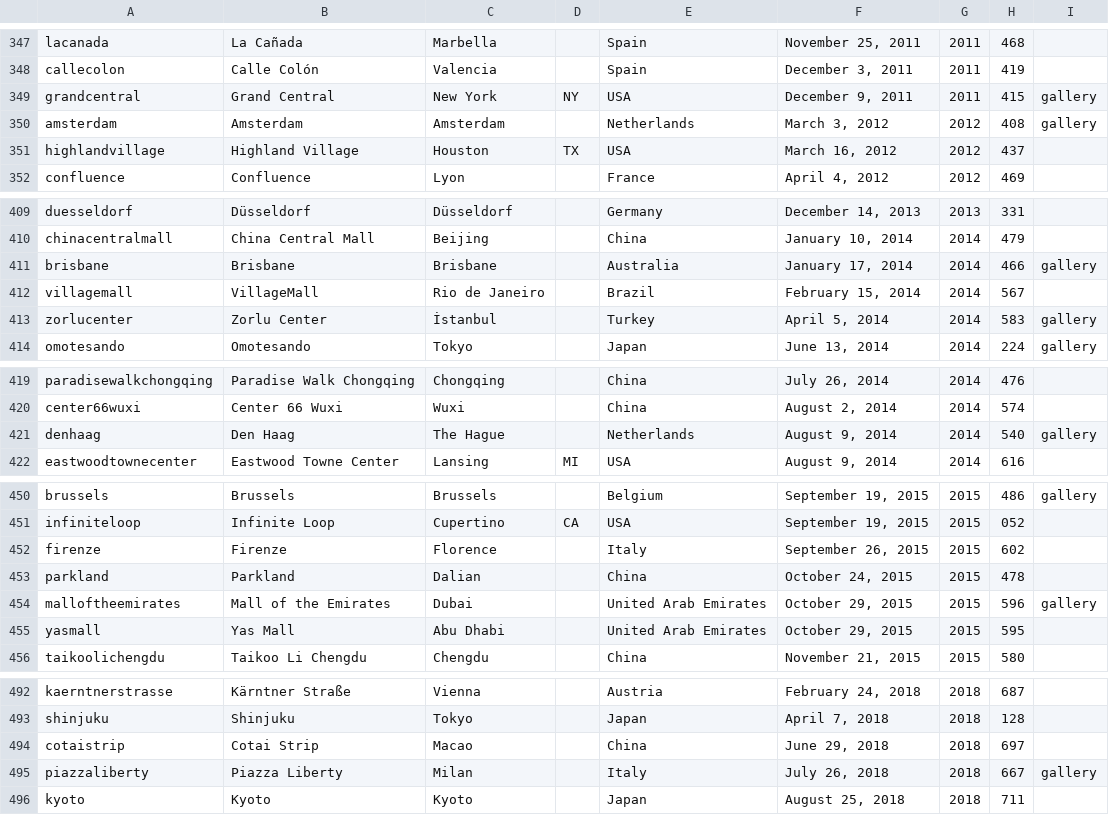
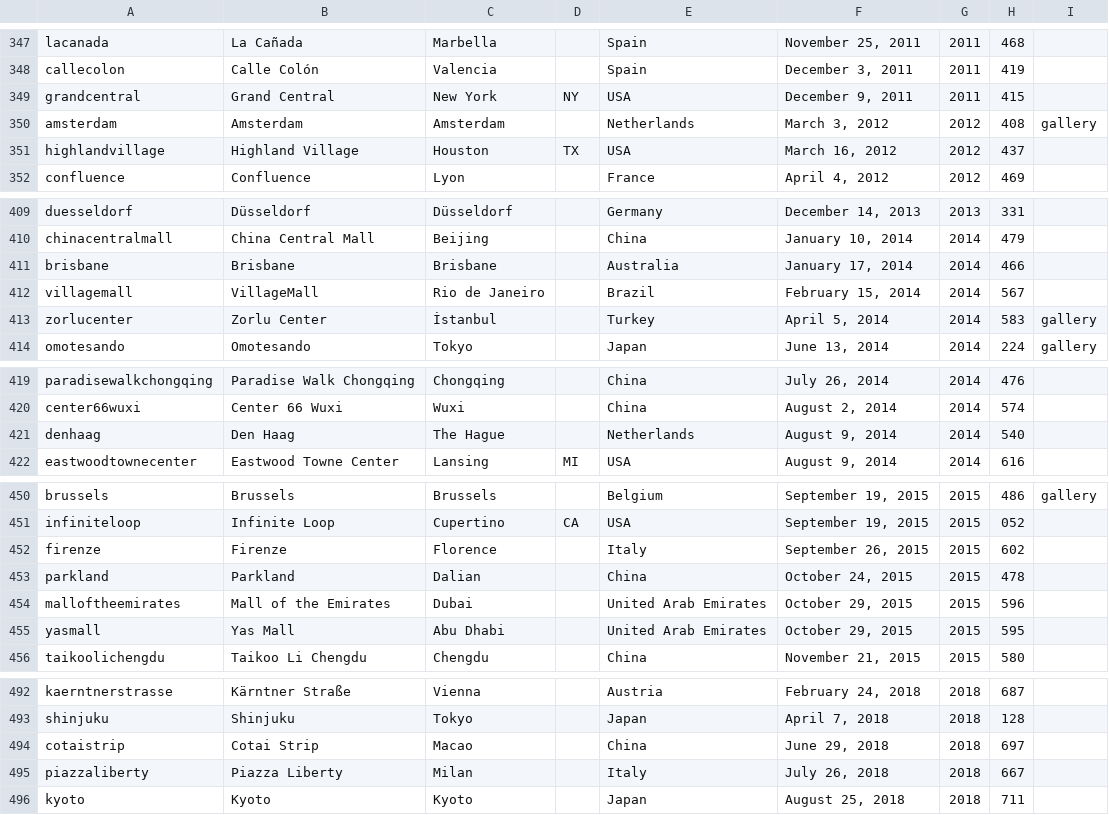
Before and after one commit to thomaspark/applestorefronts, a CSV file: stores.csv, drawn as a sheet; only a part is shown, gaps mark what is left out; the diff covers the shown part only.

```diff
--- a/stores.csv
+++ b/stores.csv
@@ -348,3 +348,3 @@ lacanada,La Cañada,Marbella,,Spain,"November 25, 2011",2011,468,
 callecolon,Calle Colón,Valencia,,Spain,"December 3, 2011",2011,419,
-grandcentral,Grand Central,New York,NY,USA,"December 9, 2011",2011,415,gallery
+grandcentral,Grand Central,New York,NY,USA,"December 9, 2011",2011,415,
 amsterdam,Amsterdam,Amsterdam,,Netherlands,"March 3, 2012",2012,408,gallery
@@ -410,3 +410,3 @@ duesseldorf,Düsseldorf,Düsseldorf,,Germany,"December 14, 2013",2013,331,
 chinacentralmall,China Central Mall,Beijing,,China,"January 10, 2014",2014,479,
-brisbane,Brisbane,Brisbane,,Australia,"January 17, 2014",2014,466,gallery
+brisbane,Brisbane,Brisbane,,Australia,"January 17, 2014",2014,466,
 villagemall,VillageMall,Rio de Janeiro,,Brazil,"February 15, 2014",2014,567,
@@ -420,3 +420,3 @@ paradisewalkchongqing,Paradise Walk Chongqing,Chongqing,,China,"July 26, 2014",2
 center66wuxi,Center 66 Wuxi,Wuxi,,China,"August 2, 2014",2014,574,
-denhaag,Den Haag,The Hague,,Netherlands,"August 9, 2014",2014,540,gallery
+denhaag,Den Haag,The Hague,,Netherlands,"August 9, 2014",2014,540,
 eastwoodtownecenter,Eastwood Towne Center,Lansing,MI,USA,"August 9, 2014",2014,616,
@@ -453,3 +453,3 @@ firenze,Firenze,Florence,,Italy,"September 26, 2015",2015,602,
 parkland,Parkland,Dalian,,China,"October 24, 2015",2015,478,
-malloftheemirates,Mall of the Emirates,Dubai,,United Arab Emirates,"October 29, 2015",2015,596,gallery
+malloftheemirates,Mall of the Emirates,Dubai,,United Arab Emirates,"October 29, 2015",2015,596,
 yasmall,Yas Mall,Abu Dhabi,,United Arab Emirates,"October 29, 2015",2015,595,
@@ -494,3 +494,3 @@ shinjuku,Shinjuku,Tokyo,,Japan,"April 7, 2018",2018,128,
 cotaistrip,Cotai Strip,Macao,,China,"June 29, 2018",2018,697,
-piazzaliberty,Piazza Liberty,Milan,,Italy,"July 26, 2018",2018,667,gallery
+piazzaliberty,Piazza Liberty,Milan,,Italy,"July 26, 2018",2018,667,
 kyoto,Kyoto,Kyoto,,Japan,"August 25, 2018",2018,711,
```
Also changed, not shown: 15 edited cells elsewhere in this file.
